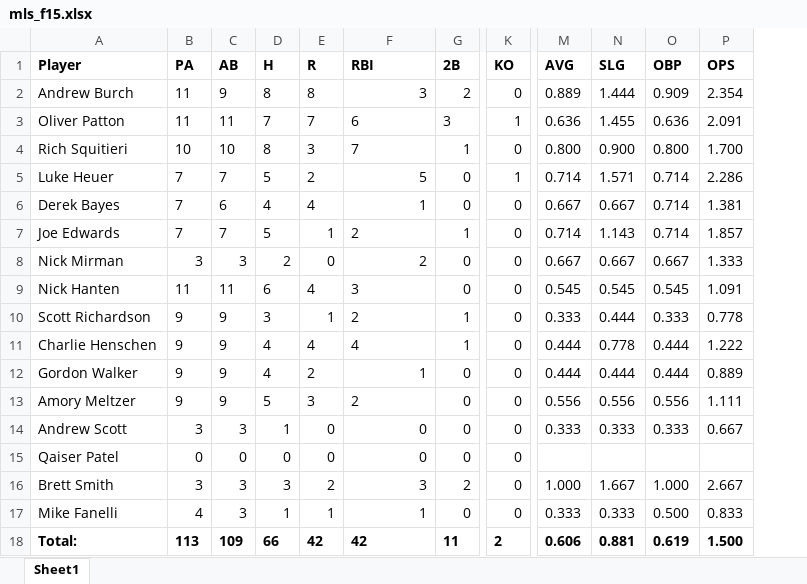
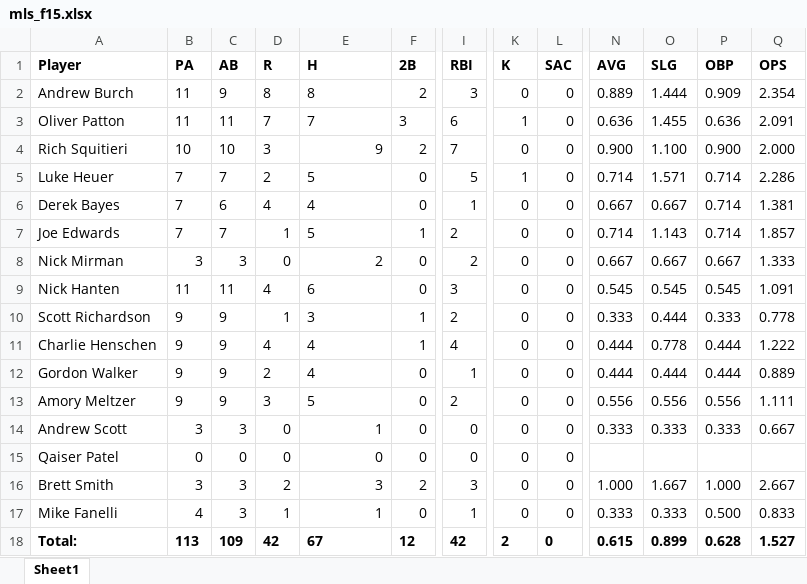
Before and after one commit to Amorymeltzer/mls, an Excel workbook: mls_f15.xlsx, sheet Sheet1, drawn as a sheet; only a part is shown, gaps mark what is left out; values as stored, in another font and other column widths than the file's, no borders; charts and pictures not drawn; removed rows and columns are numbered as before the commit, all else as after; the diff names each change by its address in the sheet, - before the commit and + after, or states it on an @@ line.

Commit message:
Add SAC; Update order of columns to match scoresheet
Slight tweak to get one number right
Thanks Burch

```diff
--- a/mls_f15.xlsx (sheet Sheet1)
+++ b/mls_f15.xlsx (sheet Sheet1)
-column D (H), rows 2-18: 8 | 7 | 8 | 5 | 4 | 5 | 2 | 6 | 3 | 4 | 4 | 5 | 1 | 0 | 3 | 1 | 66
+column I (RBI), rows 2-18: 3 | 6 | 7 | 5 | 1 | 2 | 2 | 3 | 2 | 4 | 1 | 2 | 0 | 0 | 3 | 1 | 42
+column L (SAC), rows 2-18: all 0
-E1: RBI
+E1: H
-K1: KO
+K1: K
-E2 (H): 3
+E2 (H): 8
-E3 (H): 6
+E3 (H): 7
-E4 (H): 7
+E4 (H): 9
-F4 (2B): 1
+F4 (2B): 2
-N4 (AVG): 0.800
+N4 (AVG): 0.900
-O4 (SLG): 0.900
+O4 (SLG): 1.100
-P4 (OBP): 0.800
+P4 (OBP): 0.900
-Q4 (OPS): 1.700
+Q4 (OPS): 2.000
-E5 alignment: right
+E5 alignment: left
-E6 (H): 1
+E6 (H): 4
-E7 (H): 2
+E7 (H): 5
-E9 (H): 3
+E9 (H): 6
-E10 (H): 2
+E10 (H): 3
-E12 (H): 1
+E12 (H): 4
-E13 (H): 2
+E13 (H): 5
-E14 (H): 0
+E14 (H): 1
-E18 (H): 42
+E18 (H): 67
-F18 (2B): 11
+F18 (2B): 12
-N18 (AVG): 0.606
+N18 (AVG): 0.615
-O18 (SLG): 0.881
+O18 (SLG): 0.899
-P18 (OBP): 0.619
+P18 (OBP): 0.628
-Q18 (OPS): 1.500
+Q18 (OPS): 1.527
```
Also changed, not shown: formulas that keep their value, 3 other files.
